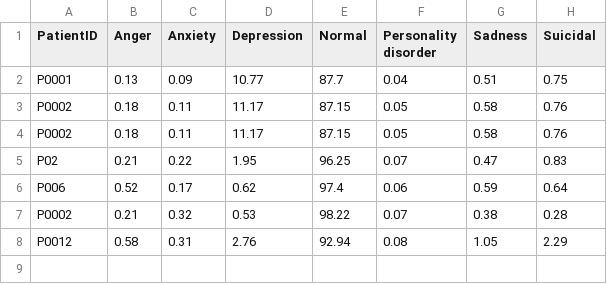
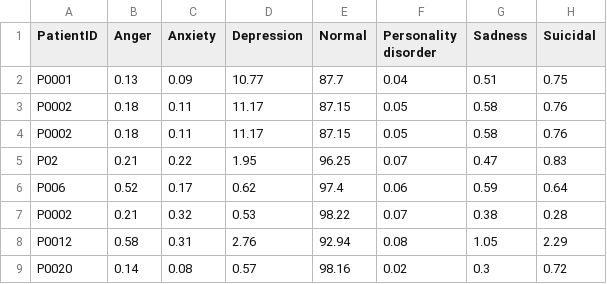
Before and after one commit to Sutanu-59/Emotion_Analysis, a CSV file: data/session_results.csv, drawn as a sheet; the diff names each change by its address in the sheet, - before the commit and + after, or states it on an @@ line.

Commit message:
Update session results from Streamlit app

```diff
--- a/data/session_results.csv
+++ b/data/session_results.csv
+row 9: P0020 | 0.14 | 0.08 | 0.57 | 98.16 | 0.02 | 0.3 | 0.72
```
